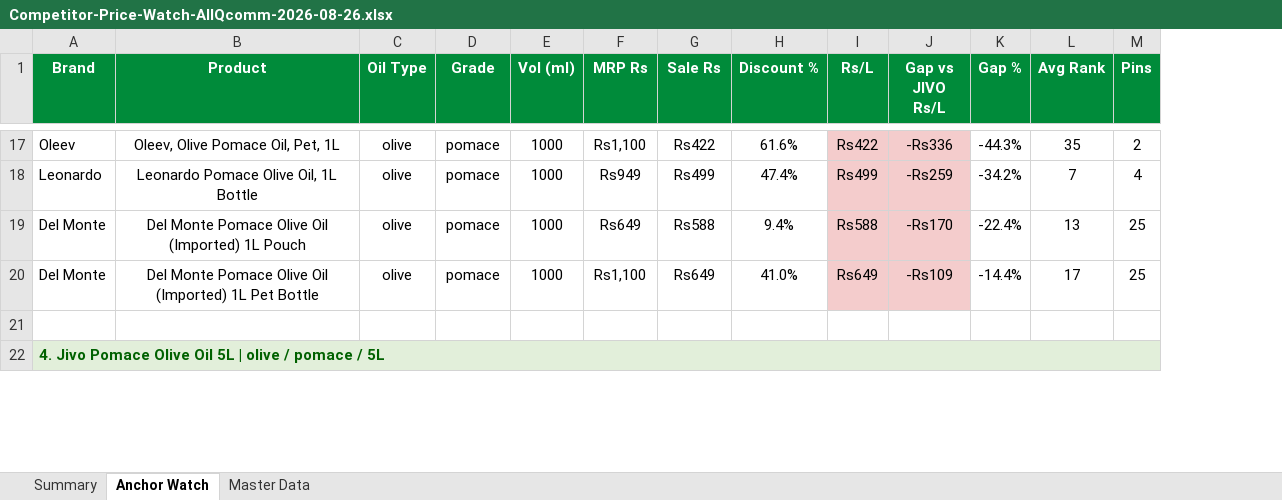
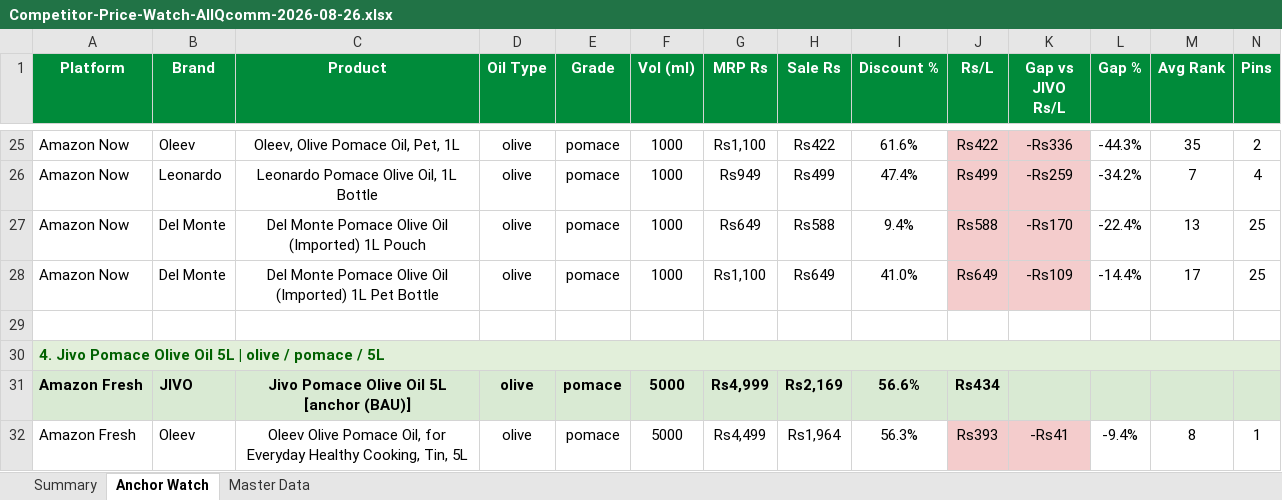
Before and after one commit to daman8271/sending-excel, an Excel workbook: Competitor-Price-Watch-AllQcomm-2026-08-26.xlsx, sheet Anchor Watch, drawn as a sheet; only a part is shown, gaps mark what is left out; values as stored, in another font and other column widths than the file's, no borders; removed rows and columns are numbered as before the commit, all else as after; rows hold the shown columns only; the diff covers the shown part only; the diff names each change by its address in the sheet, - before the commit and + after, or states it on an @@ line.

Commit message:
2026-08-26 — 7 Excel report(s)
Competitor-Price-Watch-AllQcomm-2026-08-26.xlsx,Competitor-Price-Watch-Amazon-Fresh-2026-08-26.xlsx Competitor-Price-Watch-Amazon-Now-2026-08-26.xlsx,Jivo-AmazonFresh-Live-Report-2026-08-26.xlsx Jivo-AmazonNow-Live-Report-2026-08-26.xlsx,Jivo-FlipkartMinutes-Live-Report-2026-08-26.xlsx Jivo-Price-Match-2026-08-26.xlsx

```diff
--- a/Competitor-Price-Watch-AllQcomm-2026-08-26.xlsx (sheet Anchor Watch)
+++ b/Competitor-Price-Watch-AllQcomm-2026-08-26.xlsx (sheet Anchor Watch)
+column A (Platform), rows 25-30: Amazon Now | Amazon Now | Amazon Now | Amazon Now |  | 4. Jivo Pomace Olive Oil 5L | olive / pomace / 5L
-B30 (Brand): 4. Jivo Pomace Olive Oil 5L | olive / pomace / 5L
+B30 (Brand): (empty)
-B30 fill: #E2EFDA
+B30 fill: none
-A22:N22 merged
+row 31: Amazon Fresh | JIVO | Jivo Pomace Olive Oil 5L [anchor (BAU)] | olive | pomace | 5000 | Rs4,999 | Rs2,169 | 56.6% | Rs434
+row 32: Amazon Fresh | Oleev | Oleev Olive Pomace Oil, for Everyday Healthy Cooking, Tin, 5L | olive | pomace | 5000 | Rs4,499 | Rs1,964 | 56.3% | Rs393 | -Rs41 | -9.4% | 8 | 1
```
Also changed, not shown: 34 added rows, 8 edited cells, cell formats and merged cells elsewhere in this sheet, sheet Master Data, sheet Summary, 1 other file.
